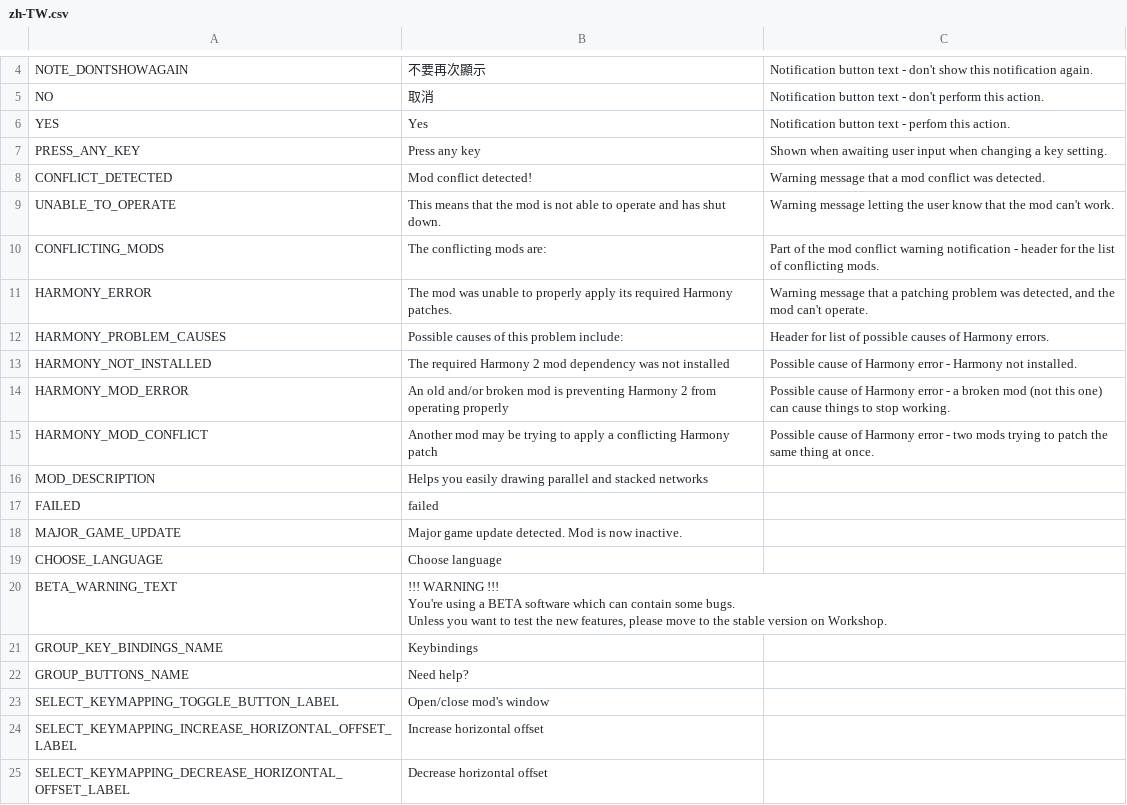
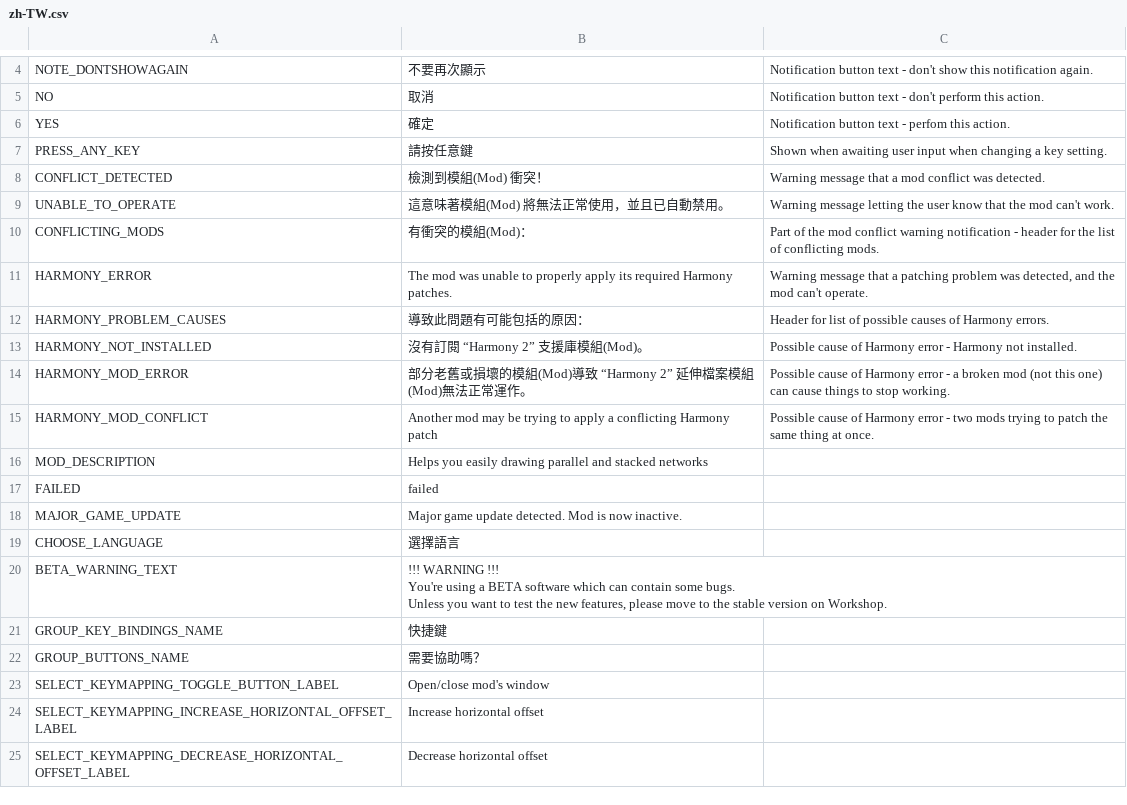
Before and after one commit to ST-Apps/CS-ParallelRoadTool, a CSV file: Translations/zh-TW.csv, drawn as a sheet; only a part is shown, gaps mark what is left out.

Commit message:
New translations en-EN.csv (Chinese Traditional)

```diff
--- a/Translations/zh-TW.csv
+++ b/Translations/zh-TW.csv
@@ -5,11 +5,11 @@
 "NO","取消","Notification button text - don't perform this action."
-"YES","Yes","Notification button text - perfom this action."
-"PRESS_ANY_KEY","Press any key","Shown when awaiting user input when changing a key setting."
-"CONFLICT_DETECTED","Mod conflict detected!","Warning message that a mod conflict was detected."
-"UNABLE_TO_OPERATE","This means that the mod is not able to operate and has shut down.","Warning message letting the user know that the mod can't work."
-"CONFLICTING_MODS","The conflicting mods are:","Part of the mod conflict warning notification - header for the list of conflicting mods."
+"YES","確定","Notification button text - perfom this action."
+"PRESS_ANY_KEY","請按任意鍵","Shown when awaiting user input when changing a key setting."
+"CONFLICT_DETECTED","檢測到模組(Mod) 衝突！","Warning message that a mod conflict was detected."
+"UNABLE_TO_OPERATE","這意味著模組(Mod) 將無法正常使用，並且已自動禁用。","Warning message letting the user know that the mod can't work."
+"CONFLICTING_MODS","有衝突的模組(Mod)：","Part of the mod conflict warning notification - header for the list of conflicting mods."
 "HARMONY_ERROR","The mod was unable to properly apply its required Harmony patches.","Warning message that a patching problem was detected, and the mod can't operate."
-"HARMONY_PROBLEM_CAUSES","Possible causes of this problem include:","Header for list of possible causes of Harmony errors."
-"HARMONY_NOT_INSTALLED","The required Harmony 2 mod dependency was not installed","Possible cause of Harmony error - Harmony not installed."
-"HARMONY_MOD_ERROR","An old and/or broken mod is preventing Harmony 2 from operating properly","Possible cause of Harmony error - a broken mod (not this one) can cause things to stop working."
+"HARMONY_PROBLEM_CAUSES","導致此問題有可能包括的原因：","Header for list of possible causes of Harmony errors."
+"HARMONY_NOT_INSTALLED","沒有訂閱 “Harmony 2” 支援庫模組(Mod)。","Possible cause of Harmony error - Harmony not installed."
+"HARMONY_MOD_ERROR","部分老舊或損壞的模組(Mod)導致 “Harmony 2” 延伸檔案模組(Mod)無法正常運作。","Possible cause of Harmony error - a broken mod (not this one) can cause things to stop working."
 "HARMONY_MOD_CONFLICT","Another mod may be trying to apply a conflicting Harmony patch","Possible cause of Harmony error - two mods trying to patch the same thing at once."
@@ -18,3 +18,3 @@
 "MAJOR_GAME_UPDATE","Major game update detected. Mod is now inactive."
-"CHOOSE_LANGUAGE","Choose language"
+"CHOOSE_LANGUAGE","選擇語言"
 "BETA_WARNING_TEXT","!!! WARNING !!!
@@ -22,4 +22,4 @@ You're using a BETA software which can contain some bugs.
 Unless you want to test the new features, please move to the stable version on Workshop."
-"GROUP_KEY_BINDINGS_NAME","Keybindings"
-"GROUP_BUTTONS_NAME","Need help?"
+"GROUP_KEY_BINDINGS_NAME","快捷鍵"
+"GROUP_BUTTONS_NAME","需要協助嗎？"
 "SELECT_KEYMAPPING_TOGGLE_BUTTON_LABEL","Open/close mod's window"
```
